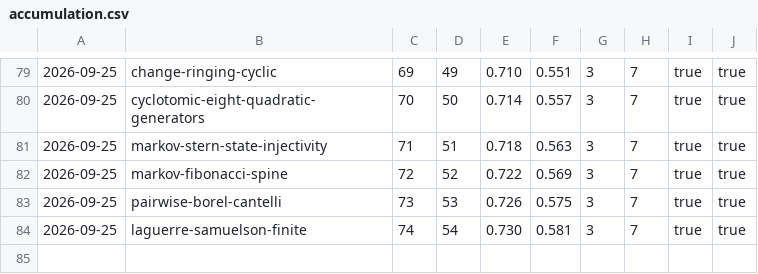
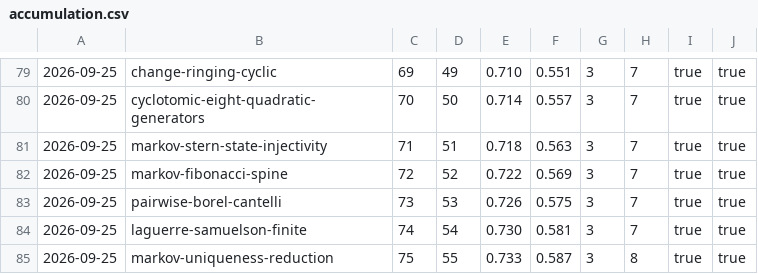
Before and after one commit to carlok/LeanFrontier, a CSV file: experiments/accumulation.csv, drawn as a sheet; only a part is shown, gaps mark what is left out; the diff names each change by its address in the sheet, - before the commit and + after, or states it on an @@ line.

```diff
--- a/experiments/accumulation.csv
+++ b/experiments/accumulation.csv
+row 85: 2026-09-25 | markov-uniqueness-reduction | 75 | 55 | 0.733 | 0.587 | 3 | 8 | true | true
```
Also changed, not shown: experiments/launcher-ab.csv, 2 other files.
